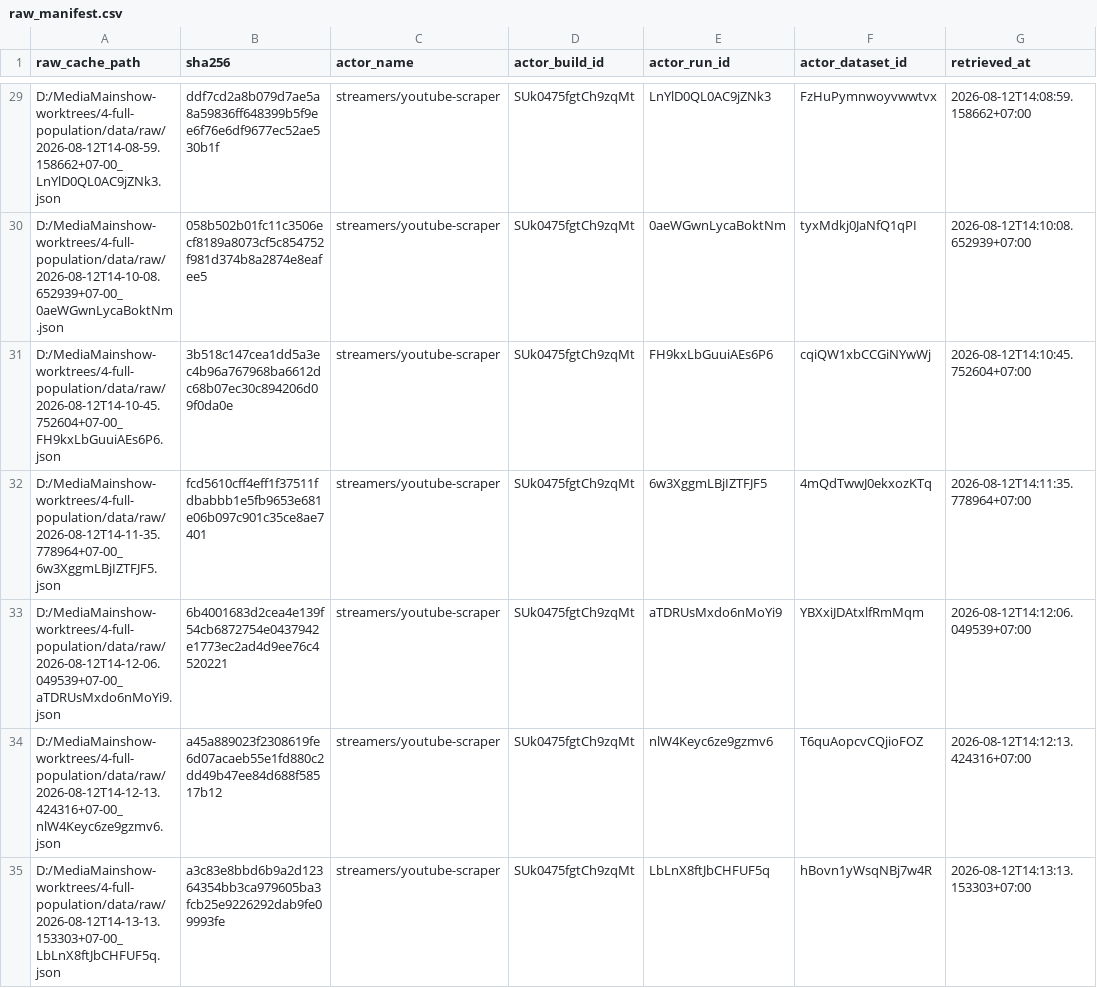
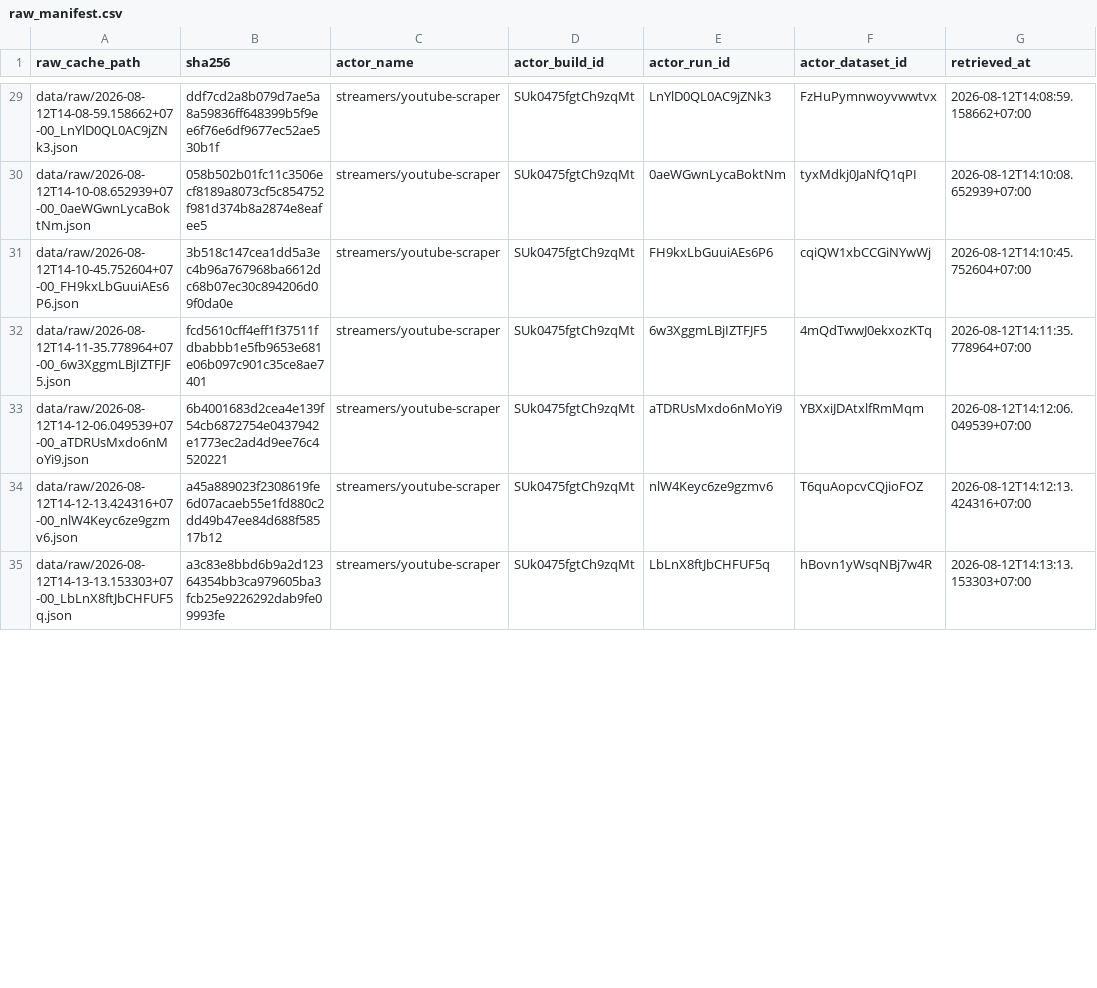
Before and after one commit to Kitkitkittt/MediaMainshow, a CSV file: outputs/raw_manifest.csv, drawn as a sheet; only a part is shown, gaps mark what is left out; the diff covers the shown part only; the diff names each change by its address in the sheet, - before the commit and + after, or states it on an @@ line.

```diff
--- a/outputs/raw_manifest.csv
+++ b/outputs/raw_manifest.csv
-A29 (raw_cache_path): D:/MediaMainshow-worktrees/4-full-population/data/raw/2026-08-12T14-08-59.158662+07-00_LnYlD0QL0AC9jZNk3.json
+A29 (raw_cache_path): data/raw/2026-08-12T14-08-59.158662+07-00_LnYlD0QL0AC9jZNk3.json
-A30 (raw_cache_path): D:/MediaMainshow-worktrees/4-full-population/data/raw/2026-08-12T14-10-08.652939+07-00_0aeWGwnLycaBoktNm.json
+A30 (raw_cache_path): data/raw/2026-08-12T14-10-08.652939+07-00_0aeWGwnLycaBoktNm.json
-A31 (raw_cache_path): D:/MediaMainshow-worktrees/4-full-population/data/raw/2026-08-12T14-10-45.752604+07-00_FH9kxLbGuuiAEs6P6.json
+A31 (raw_cache_path): data/raw/2026-08-12T14-10-45.752604+07-00_FH9kxLbGuuiAEs6P6.json
-A32 (raw_cache_path): D:/MediaMainshow-worktrees/4-full-population/data/raw/2026-08-12T14-11-35.778964+07-00_6w3XggmLBjIZTFJF5.json
+A32 (raw_cache_path): data/raw/2026-08-12T14-11-35.778964+07-00_6w3XggmLBjIZTFJF5.json
-A33 (raw_cache_path): D:/MediaMainshow-worktrees/4-full-population/data/raw/2026-08-12T14-12-06.049539+07-00_aTDRUsMxdo6nMoYi9.json
+A33 (raw_cache_path): data/raw/2026-08-12T14-12-06.049539+07-00_aTDRUsMxdo6nMoYi9.json
-A34 (raw_cache_path): D:/MediaMainshow-worktrees/4-full-population/data/raw/2026-08-12T14-12-13.424316+07-00_nlW4Keyc6ze9gzmv6.json
+A34 (raw_cache_path): data/raw/2026-08-12T14-12-13.424316+07-00_nlW4Keyc6ze9gzmv6.json
-A35 (raw_cache_path): D:/MediaMainshow-worktrees/4-full-population/data/raw/2026-08-12T14-13-13.153303+07-00_LbLnX8ftJbCHFUF5q.json
+A35 (raw_cache_path): data/raw/2026-08-12T14-13-13.153303+07-00_LbLnX8ftJbCHFUF5q.json
```
Also changed, not shown: 94 edited cells elsewhere in this file, 21 other files.
